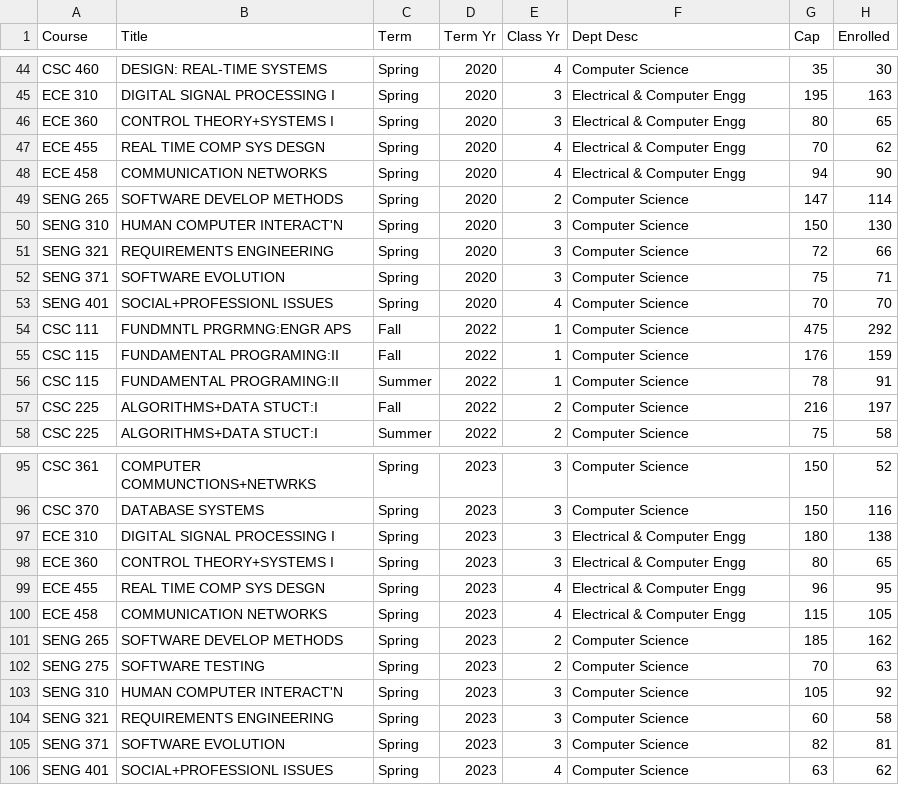
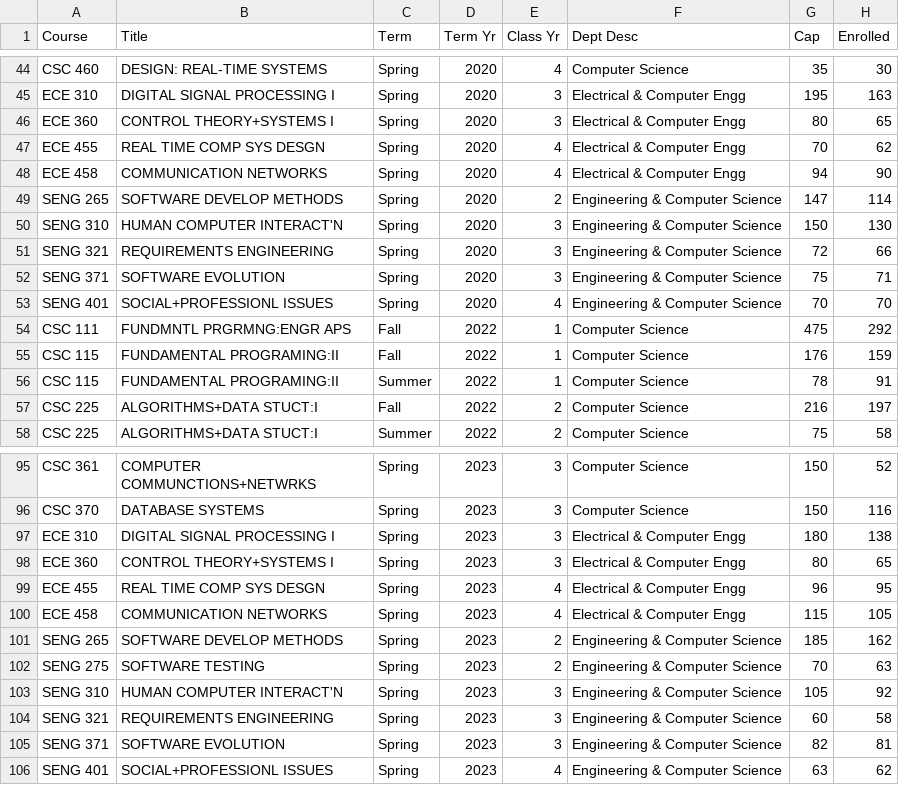
Before and after one commit to SENG-499-Company-3/algorithm-2, a CSV file: data/course_cleaned.csv, drawn as a sheet; only a part is shown, gaps mark what is left out; the diff covers the shown part only.

```diff
--- a/data/course_cleaned.csv
+++ b/data/course_cleaned.csv
@@ -48,7 +48,7 @@ ECE 455,REAL TIME COMP SYS DESGN,Spring,2020,4,Electrical & Computer Engg,70,62
 ECE 458,COMMUNICATION NETWORKS,Spring,2020,4,Electrical & Computer Engg,94,90
-SENG 265,SOFTWARE DEVELOP METHODS,Spring,2020,2,Computer Science,147,114
-SENG 310,HUMAN COMPUTER INTERACT'N,Spring,2020,3,Computer Science,150,130
-SENG 321,REQUIREMENTS ENGINEERING,Spring,2020,3,Computer Science,72,66
-SENG 371,SOFTWARE EVOLUTION,Spring,2020,3,Computer Science,75,71
-SENG 401,SOCIAL+PROFESSIONL ISSUES,Spring,2020,4,Computer Science,70,70
+SENG 265,SOFTWARE DEVELOP METHODS,Spring,2020,2,Engineering & Computer Science,147,114
+SENG 310,HUMAN COMPUTER INTERACT'N,Spring,2020,3,Engineering & Computer Science,150,130
+SENG 321,REQUIREMENTS ENGINEERING,Spring,2020,3,Engineering & Computer Science,72,66
+SENG 371,SOFTWARE EVOLUTION,Spring,2020,3,Engineering & Computer Science,75,71
+SENG 401,SOCIAL+PROFESSIONL ISSUES,Spring,2020,4,Engineering & Computer Science,70,70
 CSC 111,FUNDMNTL PRGRMNG:ENGR APS,Fall,2022,1,Computer Science,475,292
@@ -100,7 +100,7 @@ ECE 455,REAL TIME COMP SYS DESGN,Spring,2023,4,Electrical & Computer Engg,96,95
 ECE 458,COMMUNICATION NETWORKS,Spring,2023,4,Electrical & Computer Engg,115,105
-SENG 265,SOFTWARE DEVELOP METHODS,Spring,2023,2,Computer Science,185,162
-SENG 275,SOFTWARE TESTING,Spring,2023,2,Computer Science,70,63
-SENG 310,HUMAN COMPUTER INTERACT'N,Spring,2023,3,Computer Science,105,92
-SENG 321,REQUIREMENTS ENGINEERING,Spring,2023,3,Computer Science,60,58
-SENG 371,SOFTWARE EVOLUTION,Spring,2023,3,Computer Science,82,81
-SENG 401,SOCIAL+PROFESSIONL ISSUES,Spring,2023,4,Computer Science,63,62
+SENG 265,SOFTWARE DEVELOP METHODS,Spring,2023,2,Engineering & Computer Science,185,162
+SENG 275,SOFTWARE TESTING,Spring,2023,2,Engineering & Computer Science,70,63
+SENG 310,HUMAN COMPUTER INTERACT'N,Spring,2023,3,Engineering & Computer Science,105,92
+SENG 321,REQUIREMENTS ENGINEERING,Spring,2023,3,Engineering & Computer Science,60,58
+SENG 371,SOFTWARE EVOLUTION,Spring,2023,3,Engineering & Computer Science,82,81
+SENG 401,SOCIAL+PROFESSIONL ISSUES,Spring,2023,4,Engineering & Computer Science,63,62
```
Also changed, not shown: 19 edited cells elsewhere in this file, 8 other files.
